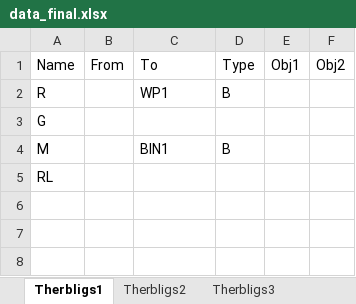
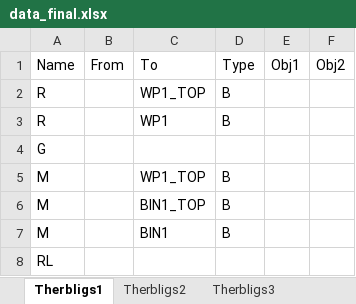
Before and after one commit to yuyulu1221/HRC_taskAlloc_w.TB_w.AR, an Excel workbook: data/data_final.xlsx, sheet Therbligs1, drawn as a sheet; values as stored, in another font and other column widths than the file's, no borders; the diff names each change by its address in the sheet, - before the commit and + after, or states it on an @@ line.

```diff
--- a/data/data_final.xlsx (sheet Therbligs1)
+++ b/data/data_final.xlsx (sheet Therbligs1)
+row 2: R |  | WP1_TOP | B
+row 5: M |  | WP1_TOP | B
+row 6: M |  | BIN1_TOP | B
```
Also changed, not shown: sheet Therbligs3, sheet Therbligs2, sheet Therbligs4, other sheet tabs, data/oht_relation_final.xlsx, data/position_final.xlsx, 8 other files.
